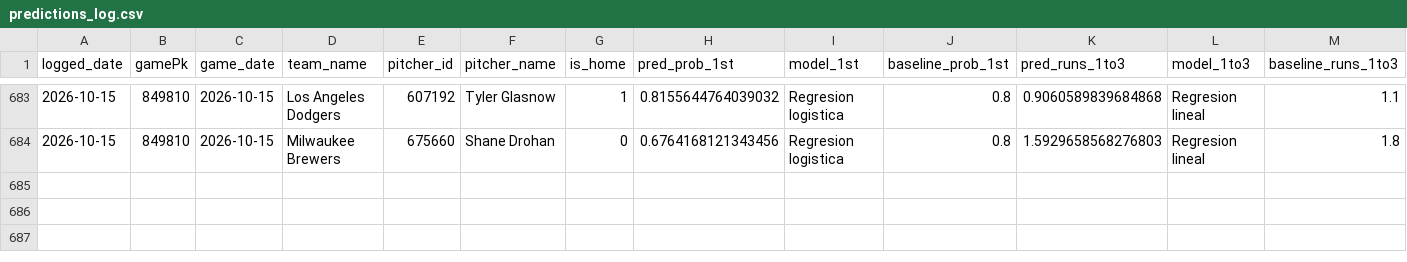
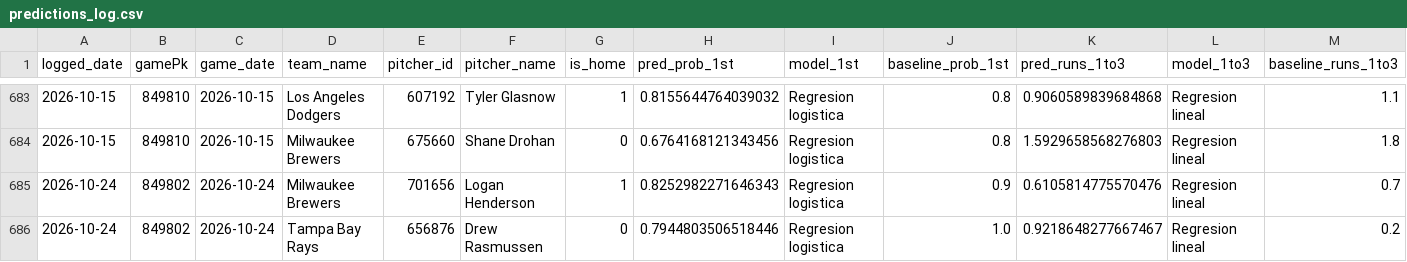
Before and after one commit to BrandonPalmaJobs/apuestas-mlb, a CSV file: predictions_log.csv, drawn as a sheet; only a part is shown, gaps mark what is left out; rows hold the shown columns only; the diff names each change by its address in the sheet, - before the commit and + after, or states it on an @@ line.

Commit message:
Log de predicciones 2026-10-24

```diff
--- a/predictions_log.csv
+++ b/predictions_log.csv
+row 685: 2026-10-24 | 849802 | 2026-10-24 | Milwaukee Brewers | 701656 | Logan Henderson | 1 | 0.8252982271646343 | Regresion logistica | 0.9 | 0.6105814775570476 | Regresion lineal | 0.7
+row 686: 2026-10-24 | 849802 | 2026-10-24 | Tampa Bay Rays | 656876 | Drew Rasmussen | 0 | 0.7944803506518446 | Regresion logistica | 1.0 | 0.9218648277667467 | Regresion lineal | 0.2
```
